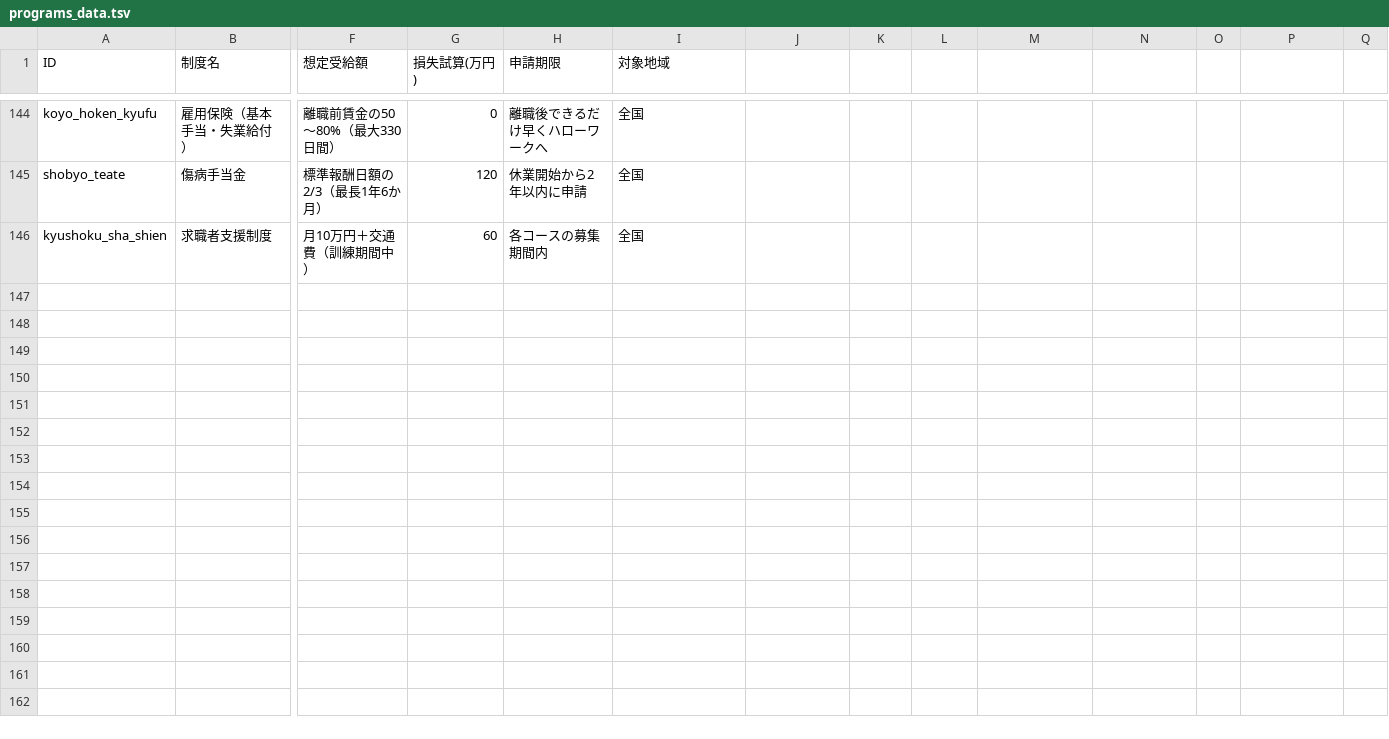
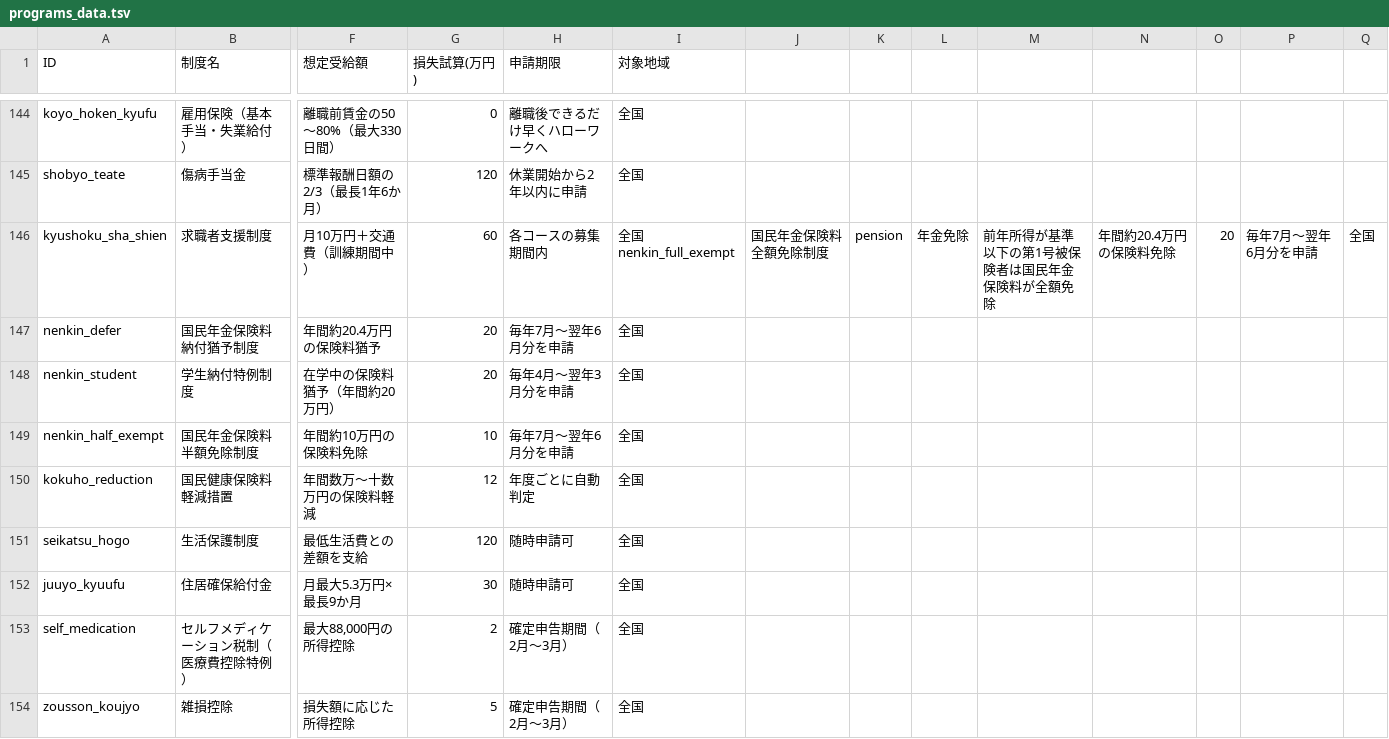
Before and after one commit to mzgchiyofficesoci3015-cell/money-diagnosis, a TSV file: programs_data.tsv, drawn as a sheet; only a part is shown, gaps mark what is left out; rows hold the shown columns only; the diff covers the shown part only; the diff names each change by its address in the sheet, - before the commit and + after, or states it on an @@ line.

```diff
--- a/programs_data.tsv
+++ b/programs_data.tsv
-I146 (対象地域): 全国
+I146 (対象地域): 全国nenkin_full_exempt
-J146: (empty)
+J146: 国民年金保険料 全額免除制度
-K146: (empty)
+K146: pension
-L146: (empty)
+L146: 年金免除
-M146: (empty)
+M146: 前年所得が基準以下の第1号被保険者は国民年金保険料が全額免除
-N146: (empty)
+N146: 年間約20.4万円の保険料免除
-O146: (empty)
+O146: 20
-P146: (empty)
+P146: 毎年7月〜翌年6月分を申請
-Q146: (empty)
+Q146: 全国
+row 147: nenkin_defer | 国民年金保険料 納付猶予制度 | 年間約20.4万円の保険料猶予 | 20 | 毎年7月〜翌年6月分を申請 | 全国
+row 148: nenkin_student | 学生納付特例制度 | 在学中の保険料猶予（年間約20万円） | 20 | 毎年4月〜翌年3月分を申請 | 全国
+row 149: nenkin_half_exempt | 国民年金保険料 半額免除制度 | 年間約10万円の保険料免除 | 10 | 毎年7月〜翌年6月分を申請 | 全国
+row 150: kokuho_reduction | 国民健康保険料 軽減措置 | 年間数万〜十数万円の保険料軽減 | 12 | 年度ごとに自動判定 | 全国
+row 151: seikatsu_hogo | 生活保護制度 | 最低生活費との差額を支給 | 120 | 随時申請可 | 全国
+row 152: juuyo_kyuufu | 住居確保給付金 | 月最大5.3万円×最長9か月 | 30 | 随時申請可 | 全国
+row 153: self_medication | セルフメディケーション税制（医療費控除特例） | 最大88,000円の所得控除 | 2 | 確定申告期間（2月〜3月） | 全国
+row 154: zousson_koujyo | 雑損控除 | 損失額に応じた所得控除 | 5 | 確定申告期間（2月〜3月） | 全国
```
Also changed, not shown: 8 added rows elsewhere in this file, 1 other file.
